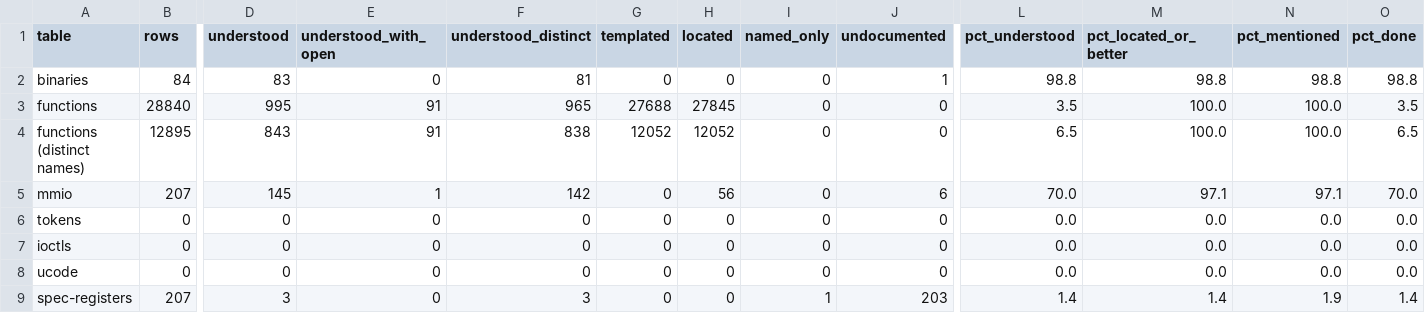
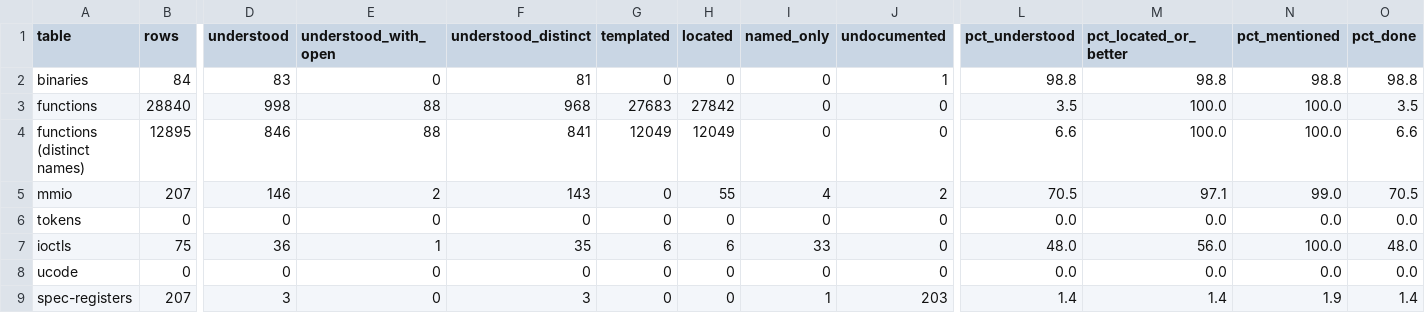
Before and after one commit to jamesbraid/voyager, a TSV file: docs/inventory/summary.tsv, drawn as a sheet; only a part is shown, gaps mark what is left out; the diff covers the shown part only; the diff names each change by its address in the sheet, - before the commit and + after, or states it on an @@ line.

```diff
--- a/docs/inventory/summary.tsv
+++ b/docs/inventory/summary.tsv
-D3 (understood): 995
+D3 (understood): 998
-E3:E4 (understood_with_open): 91
+E3:E4 (understood_with_open): 88
-F3 (understood_distinct): 965
+F3 (understood_distinct): 968
-G3 (templated): 27688
+G3 (templated): 27683
-H3 (located): 27845
+H3 (located): 27842
-D4 (understood): 843
+D4 (understood): 846
-F4 (understood_distinct): 838
+F4 (understood_distinct): 841
-G4 (templated): 12052
+G4 (templated): 12049
-H4 (located): 12052
+H4 (located): 12049
-L4 (pct_understood): 6.5
+L4 (pct_understood): 6.6
-O4 (pct_done): 6.5
+O4 (pct_done): 6.6
-D5 (understood): 145
+D5 (understood): 146
-E5 (understood_with_open): 1
+E5 (understood_with_open): 2
-F5 (understood_distinct): 142
+F5 (understood_distinct): 143
-H5 (located): 56
+H5 (located): 55
-I5 (named_only): 0
+I5 (named_only): 4
-J5 (undocumented): 6
+J5 (undocumented): 2
-L5 (pct_understood): 70.0
+L5 (pct_understood): 70.5
-N5 (pct_mentioned): 97.1
+N5 (pct_mentioned): 99.0
-O5 (pct_done): 70.0
+O5 (pct_done): 70.5
-B7 (rows): 0
+B7 (rows): 75
-D7 (understood): 0
+D7 (understood): 36
-E7 (understood_with_open): 0
+E7 (understood_with_open): 1
-F7 (understood_distinct): 0
+F7 (understood_distinct): 35
-G7 (templated): 0
+G7 (templated): 6
-H7 (located): 0
+H7 (located): 6
-I7 (named_only): 0
+I7 (named_only): 33
-L7 (pct_understood): 0.0
+L7 (pct_understood): 48.0
-M7 (pct_located_or_better): 0.0
+M7 (pct_located_or_better): 56.0
-N7 (pct_mentioned): 0.0
+N7 (pct_mentioned): 100.0
-O7 (pct_done): 0.0
+O7 (pct_done): 48.0
```
Also changed, not shown: 26 edited cells elsewhere in this file, docs/inventory/mmio.tsv, 3 other files.
